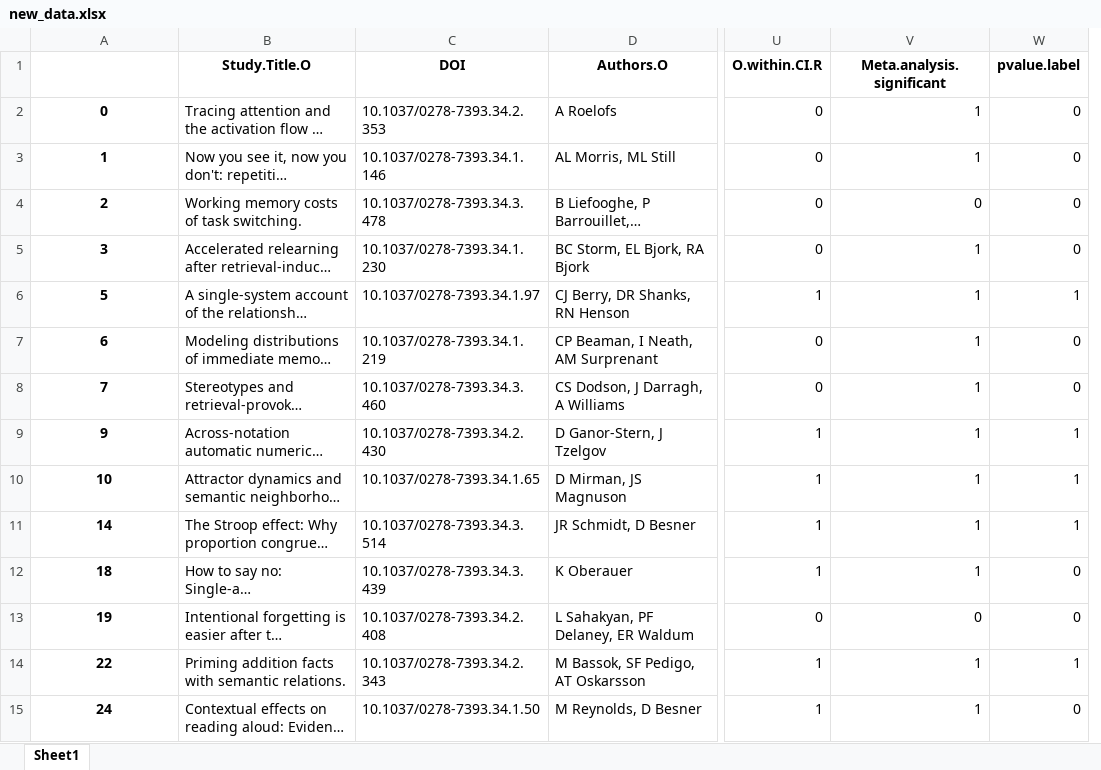
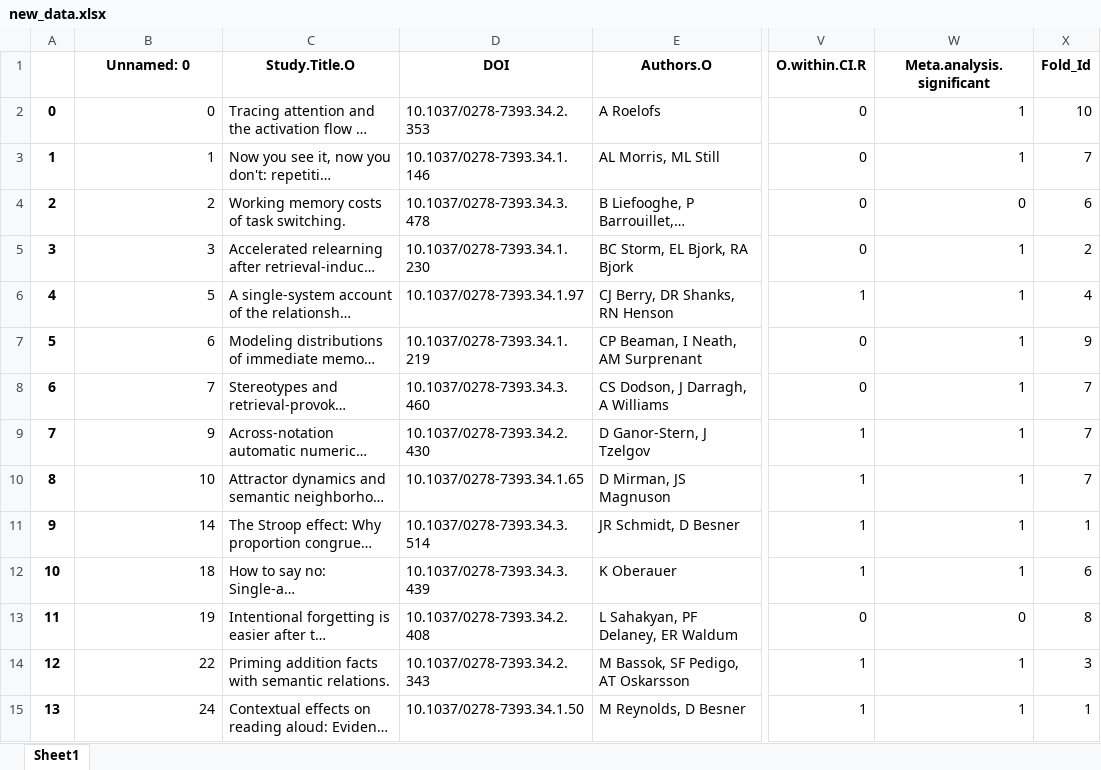
Before and after one commit to saatvik-tikoo/Macroscore, an Excel workbook: data/new_data.xlsx, sheet Sheet1, drawn as a sheet; only a part is shown, gaps mark what is left out; long unchanged cells end in …; values as stored, in another font and other column widths than the file's, no borders; removed rows and columns are numbered as before the commit, all else as after; the diff covers the shown part only; the diff names each change by its address in the sheet, - before the commit and + after, or states it on an @@ line.

```diff
--- a/data/new_data.xlsx (sheet Sheet1)
+++ b/data/new_data.xlsx (sheet Sheet1)
+column A, rows 2-15: 0 | 1 | 2 | 3 | 4 | 5 | 6 | 7 | 8 | 9 | 10 | 11 | 12 | 13
-column W (pvalue.label), rows 2-15: 0 | 0 | 0 | 0 | 1 | 0 | 0 | 1 | 1 | 1 | 0 | 0 | 1 | 0
+column X (Fold_Id), rows 2-15: 10 | 7 | 6 | 2 | 4 | 9 | 7 | 7 | 7 | 1 | 6 | 8 | 3 | 1
-B1: (empty)
+B1: Unnamed: 0
@@ B2:B15 bold: on → off, alignment: center → right @@
```
Also changed, not shown: cell formats elsewhere in this sheet, 6 other files.
